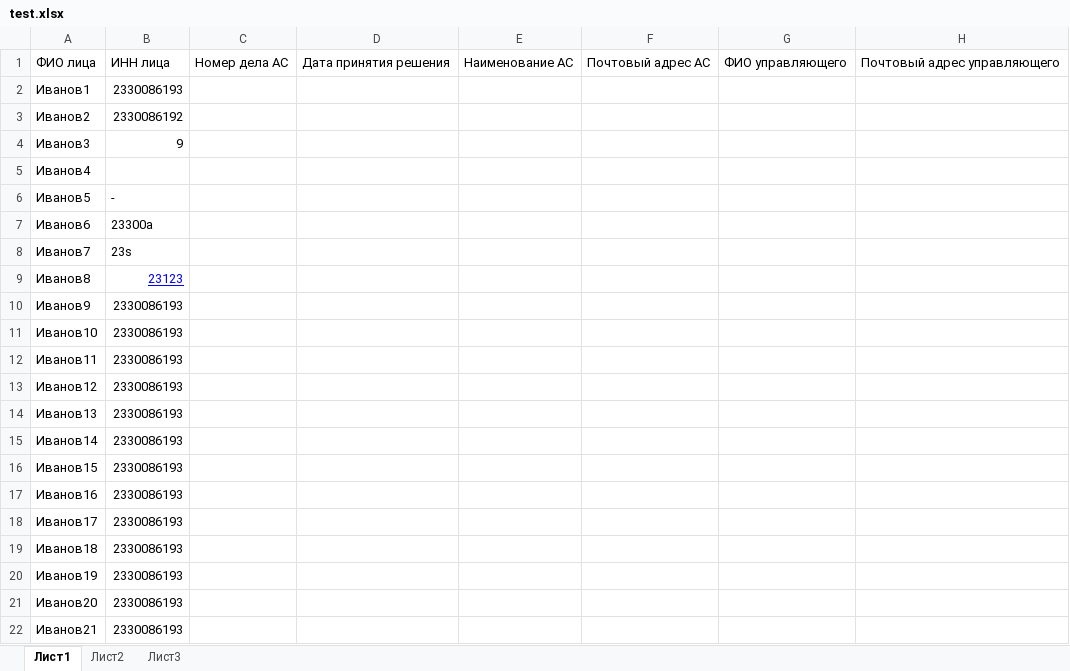
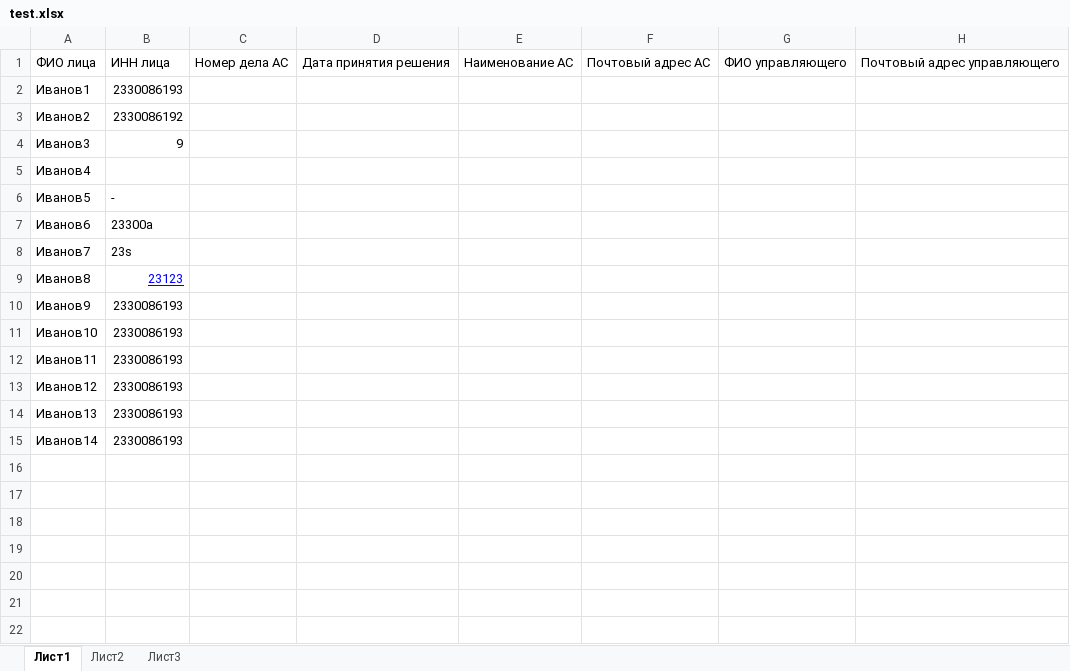
Before and after one commit to rustamnew/work_bankrot, an Excel workbook: test.xlsx, sheet Лист1, drawn as a sheet; values as stored, in another font and other column widths than the file's, no borders; the diff names each change by its address in the sheet, - before the commit and + after, or states it on an @@ line.

```diff
--- a/test.xlsx (sheet Лист1)
+++ b/test.xlsx (sheet Лист1)
-row 16: Иванов15 | 2330086193
-row 17: Иванов16 | 2330086193
-row 18: Иванов17 | 2330086193
-row 19: Иванов18 | 2330086193
-row 20: Иванов19 | 2330086193
-row 21: Иванов20 | 2330086193
-row 22: Иванов21 | 2330086193
```
Also changed, not shown: 1 other file.
